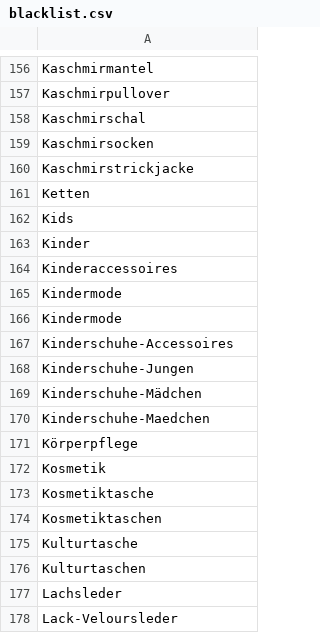
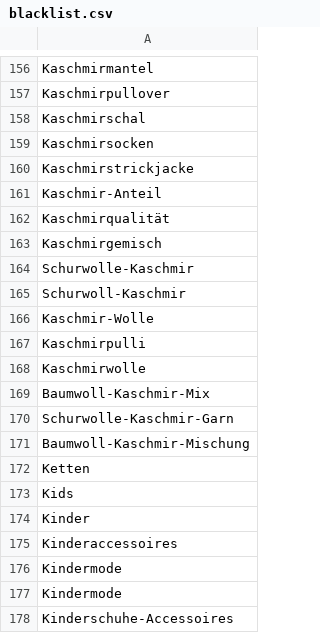
Before and after one commit to thegraphn/you_conscious, a CSV file: utils/data_dependencies/blacklist.csv, drawn as a sheet; only a part is shown, gaps mark what is left out; the shorter side is filled out with more unchanged rows; the diff names each change by its address in the sheet, - before the commit and + after, or states it on an @@ line.

Commit message:
update blacklist.csv

```diff
--- a/utils/data_dependencies/blacklist.csv
+++ b/utils/data_dependencies/blacklist.csv
+row 161: Kaschmir-Anteil
+row 162: Kaschmirqualität
+row 163: Kaschmirgemisch
+row 164: Schurwolle-Kaschmir
+row 165: Schurwoll-Kaschmir
+row 166: Kaschmir-Wolle
+row 167: Kaschmirpulli
+row 168: Kaschmirwolle
+row 169: Baumwoll-Kaschmir-Mix
+row 170: Schurwolle-Kaschmir-Garn
+row 171: Baumwoll-Kaschmir-Mischung
```
